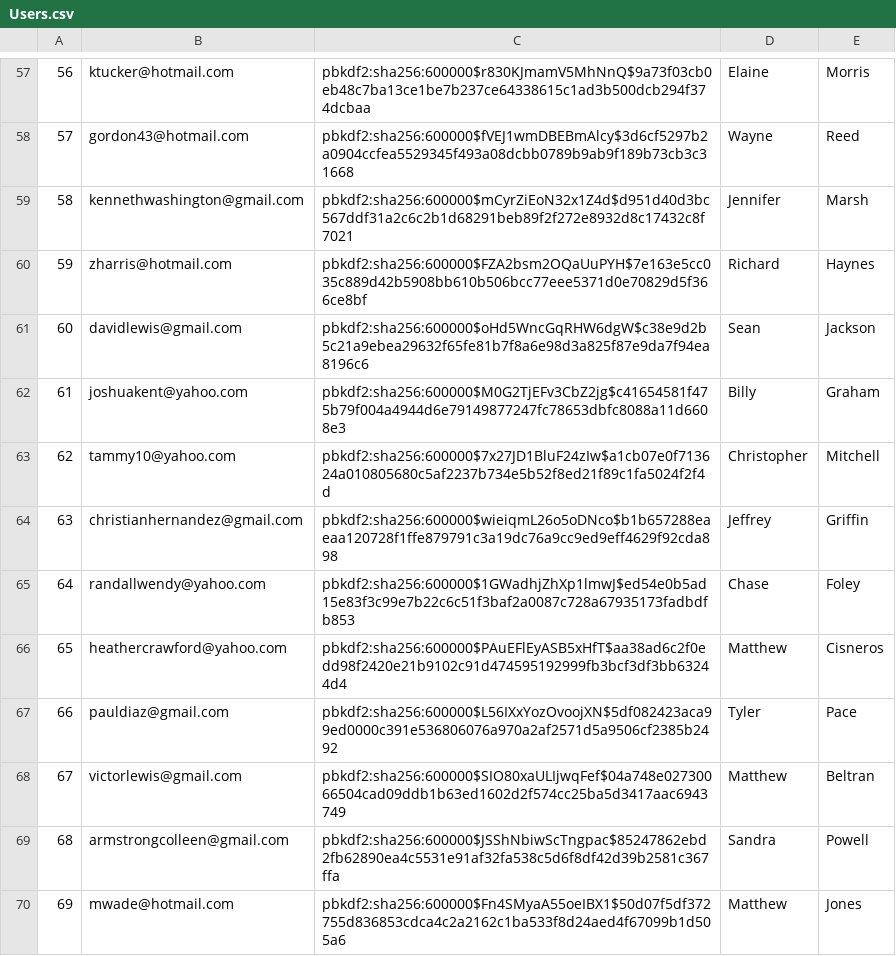
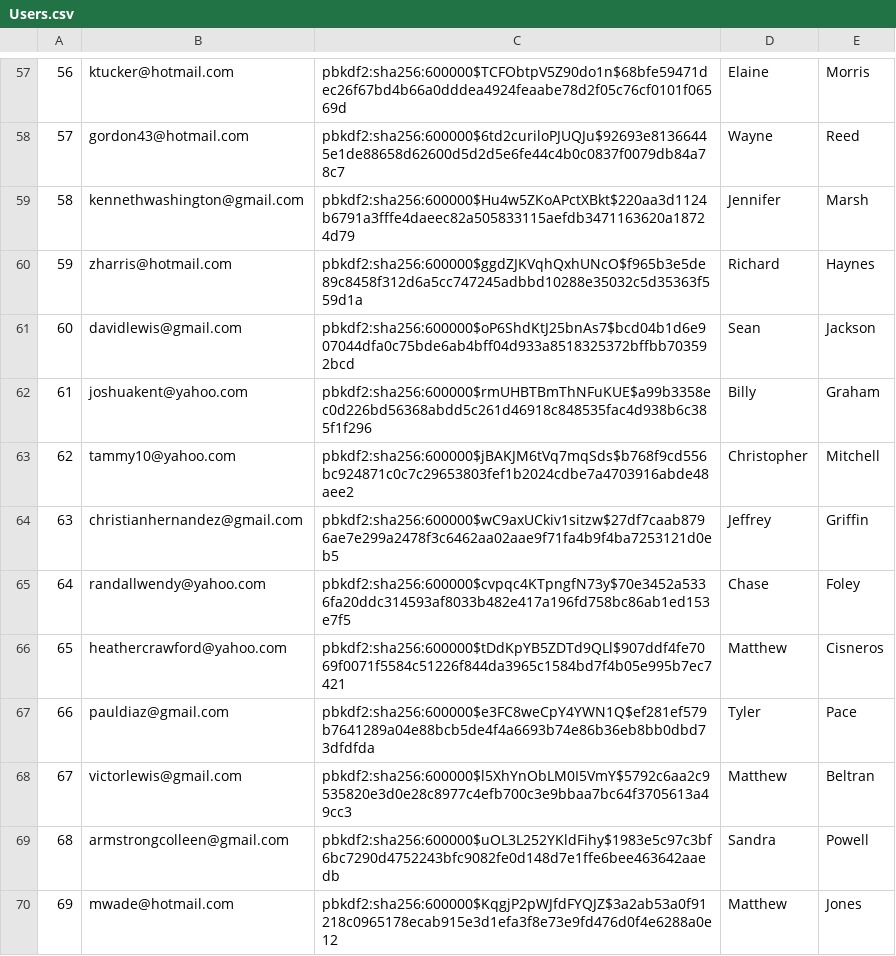
Before and after one commit to tossinramen/mini-amazon, a CSV file: db/generated/Users.csv, drawn as a sheet; only a part is shown, gaps mark what is left out; the diff covers the shown part only.

```diff
--- a/db/generated/Users.csv
+++ b/db/generated/Users.csv
@@ -57,14 +57,14 @@
-"56","ktucker@hotmail.com","pbkdf2:sha256:600000$r830KJmamV5MhNnQ$9a73f03cb0eb48c7ba13ce1be7b237ce64338615c1ad3b500dcb294f374dcbaa","Elaine","Morris"
-"57","gordon43@hotmail.com","pbkdf2:sha256:600000$fVEJ1wmDBEBmAlcy$3d6cf5297b2a0904ccfea5529345f493a08dcbb0789b9ab9f189b73cb3c31668","Wayne","Reed"
-"58","kennethwashington@gmail.com","pbkdf2:sha256:600000$mCyrZiEoN32x1Z4d$d951d40d3bc567ddf31a2c6c2b1d68291beb89f2f272e8932d8c17432c8f7021","Jennifer","Marsh"
-"59","zharris@hotmail.com","pbkdf2:sha256:600000$FZA2bsm2OQaUuPYH$7e163e5cc035c889d42b5908bb610b506bcc77eee5371d0e70829d5f366ce8bf","Richard","Haynes"
-"60","davidlewis@gmail.com","pbkdf2:sha256:600000$oHd5WncGqRHW6dgW$c38e9d2b5c21a9ebea29632f65fe81b7f8a6e98d3a825f87e9da7f94ea8196c6","Sean","Jackson"
-"61","joshuakent@yahoo.com","pbkdf2:sha256:600000$M0G2TjEFv3CbZ2jg$c41654581f475b79f004a4944d6e79149877247fc78653dbfc8088a11d6608e3","Billy","Graham"
-"62","tammy10@yahoo.com","pbkdf2:sha256:600000$7x27JD1BluF24zIw$a1cb07e0f713624a010805680c5af2237b734e5b52f8ed21f89c1fa5024f2f4d","Christopher","Mitchell"
-"63","christianhernandez@gmail.com","pbkdf2:sha256:600000$wieiqmL26o5oDNco$b1b657288eaeaa120728f1ffe879791c3a19dc76a9cc9ed9eff4629f92cda898","Jeffrey","Griffin"
-"64","randallwendy@yahoo.com","pbkdf2:sha256:600000$1GWadhjZhXp1lmwJ$ed54e0b5ad15e83f3c99e7b22c6c51f3baf2a0087c728a67935173fadbdfb853","Chase","Foley"
-"65","heathercrawford@yahoo.com","pbkdf2:sha256:600000$PAuEFlEyASB5xHfT$aa38ad6c2f0edd98f2420e21b9102c91d474595192999fb3bcf3df3bb63244d4","Matthew","Cisneros"
-"66","pauldiaz@gmail.com","pbkdf2:sha256:600000$L56IXxYozOvoojXN$5df082423aca99ed0000c391e536806076a970a2af2571d5a9506cf2385b2492","Tyler","Pace"
-"67","victorlewis@gmail.com","pbkdf2:sha256:600000$SIO80xaULIjwqFef$04a748e02730066504cad09ddb1b63ed1602d2f574cc25ba5d3417aac6943749","Matthew","Beltran"
-"68","armstrongcolleen@gmail.com","pbkdf2:sha256:600000$JSShNbiwScTngpac$85247862ebd2fb62890ea4c5531e91af32fa538c5d6f8df42d39b2581c367ffa","Sandra","Powell"
-"69","mwade@hotmail.com","pbkdf2:sha256:600000$Fn4SMyaA55oeIBX1$50d07f5df372755d836853cdca4c2a2162c1ba533f8d24aed4f67099b1d505a6","Matthew","Jones"
+"56","ktucker@hotmail.com","pbkdf2:sha256:600000$TCFObtpV5Z90do1n$68bfe59471dec26f67bd4b66a0dddea4924feaabe78d2f05c76cf0101f06569d","Elaine","Morris"
+"57","gordon43@hotmail.com","pbkdf2:sha256:600000$6td2curiloPJUQJu$92693e81366445e1de88658d62600d5d2d5e6fe44c4b0c0837f0079db84a78c7","Wayne","Reed"
+"58","kennethwashington@gmail.com","pbkdf2:sha256:600000$Hu4w5ZKoAPctXBkt$220aa3d1124b6791a3fffe4daeec82a505833115aefdb3471163620a18724d79","Jennifer","Marsh"
+"59","zharris@hotmail.com","pbkdf2:sha256:600000$ggdZJKVqhQxhUNcO$f965b3e5de89c8458f312d6a5cc747245adbbd10288e35032c5d35363f559d1a","Richard","Haynes"
+"60","davidlewis@gmail.com","pbkdf2:sha256:600000$oP6ShdKtJ25bnAs7$bcd04b1d6e907044dfa0c75bde6ab4bff04d933a8518325372bffbb703592bcd","Sean","Jackson"
+"61","joshuakent@yahoo.com","pbkdf2:sha256:600000$rmUHBTBmThNFuKUE$a99b3358ec0d226bd56368abdd5c261d46918c848535fac4d938b6c385f1f296","Billy","Graham"
+"62","tammy10@yahoo.com","pbkdf2:sha256:600000$jBAKJM6tVq7mqSds$b768f9cd556bc924871c0c7c29653803fef1b2024cdbe7a4703916abde48aee2","Christopher","Mitchell"
+"63","christianhernandez@gmail.com","pbkdf2:sha256:600000$wC9axUCkiv1sitzw$27df7caab8796ae7e299a2478f3c6462aa02aae9f71fa4b9f4ba7253121d0eb5","Jeffrey","Griffin"
+"64","randallwendy@yahoo.com","pbkdf2:sha256:600000$cvpqc4KTpngfN73y$70e3452a5336fa20ddc314593af8033b482e417a196fd758bc86ab1ed153e7f5","Chase","Foley"
+"65","heathercrawford@yahoo.com","pbkdf2:sha256:600000$tDdKpYB5ZDTd9QLl$907ddf4fe7069f0071f5584c51226f844da3965c1584bd7f4b05e995b7ec7421","Matthew","Cisneros"
+"66","pauldiaz@gmail.com","pbkdf2:sha256:600000$e3FC8weCpY4YWN1Q$ef281ef579b7641289a04e88bcb5de4f4a6693b74e86b36eb8bb0dbd73dfdfda","Tyler","Pace"
+"67","victorlewis@gmail.com","pbkdf2:sha256:600000$l5XhYnObLM0I5VmY$5792c6aa2c9535820e3d0e28c8977c4efb700c3e9bbaa7bc64f3705613a49cc3","Matthew","Beltran"
+"68","armstrongcolleen@gmail.com","pbkdf2:sha256:600000$uOL3L252YKldFihy$1983e5c97c3bf6bc7290d4752243bfc9082fe0d148d7e1ffe6bee463642aaedb","Sandra","Powell"
+"69","mwade@hotmail.com","pbkdf2:sha256:600000$KqgjP2pWJfdFYQJZ$3a2ab53a0f91218c0965178ecab915e3d1efa3f8e73e9fd476d0f4e6288a0e12","Matthew","Jones"
```
Also changed, not shown: 86 edited cells elsewhere in this file, db/generated/Purchases.csv, 9 other files.
